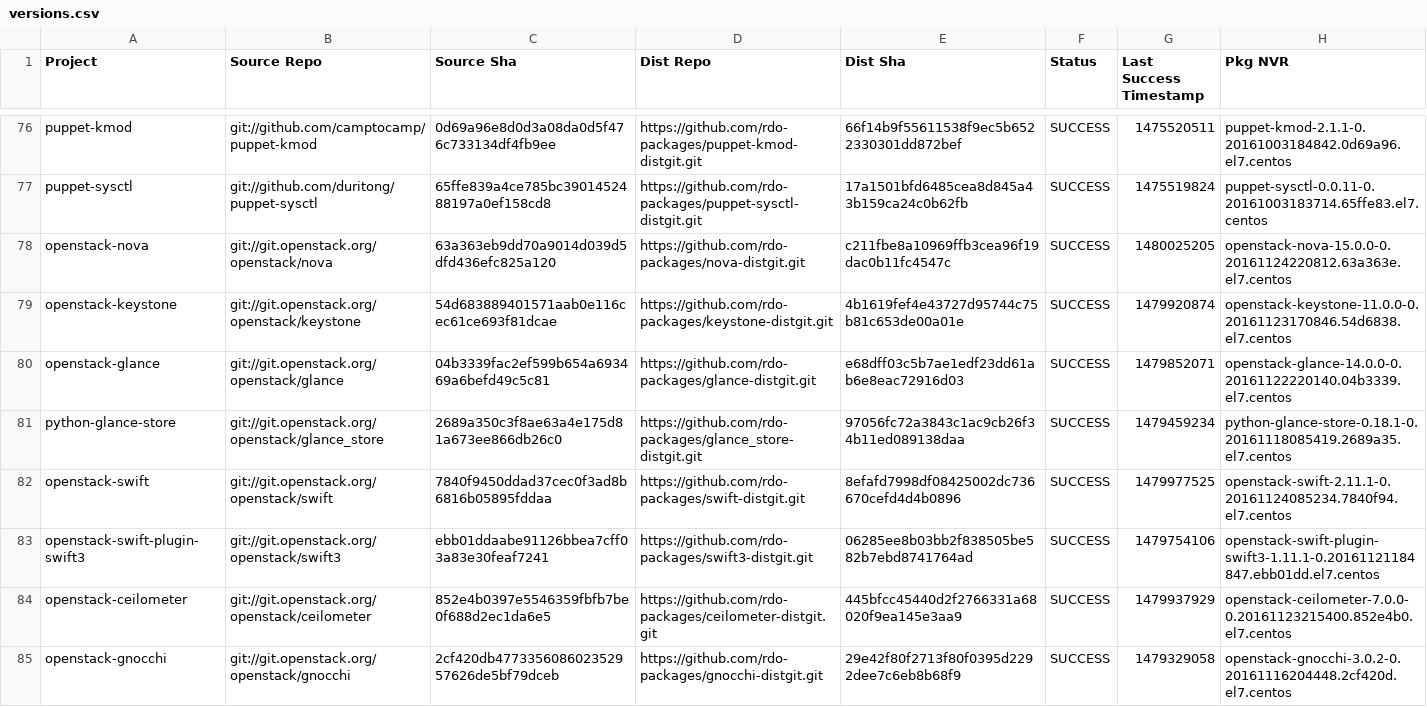
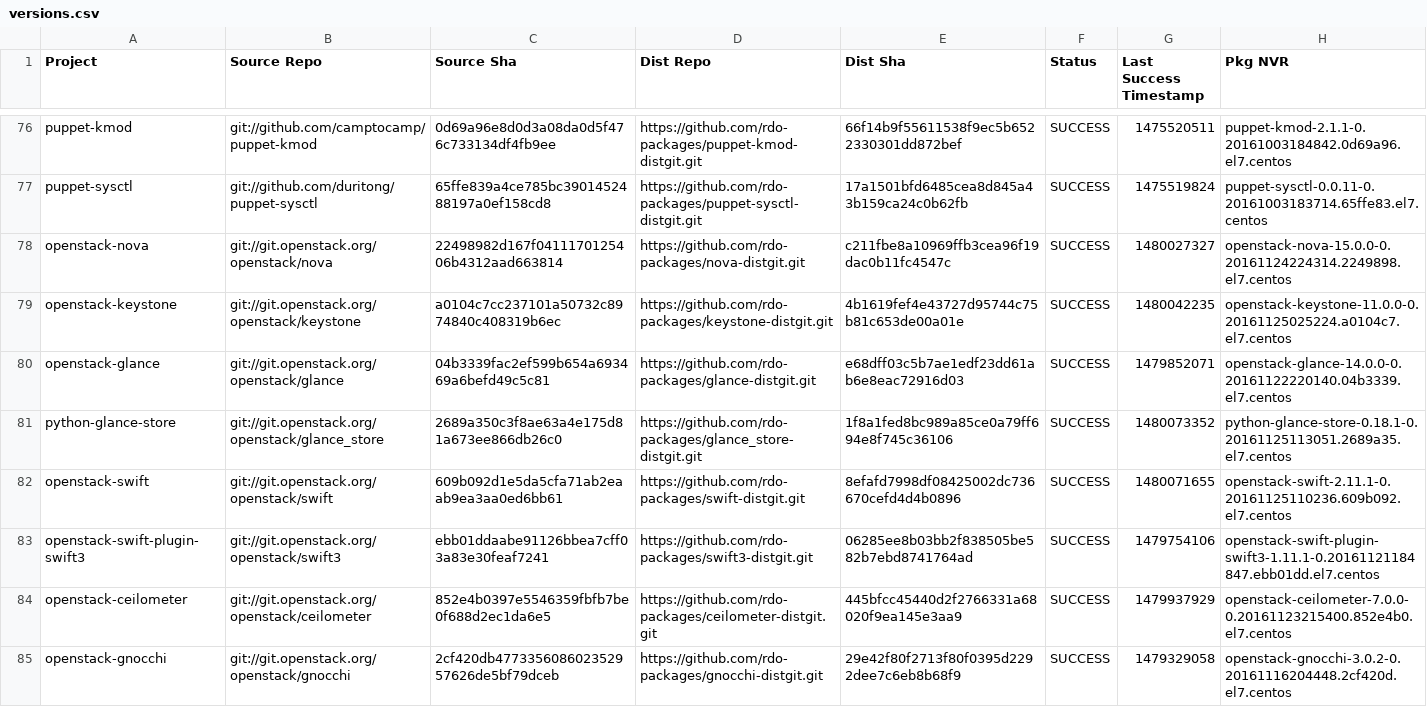
Before and after one commit to yazug/openstack-rdo-trunk-promotions, a CSV file: versions.csv, drawn as a sheet; only a part is shown, gaps mark what is left out; the diff covers the shown part only.

Commit message:
import hash 8147932b
Full Hash: 8147932b098495fa9442fd9e2bed94e4a2882149_93d84bc0	- Updated  delorean.repo
	- Updated  versions.csv

```diff
--- a/versions.csv
+++ b/versions.csv
@@ -77,7 +77,7 @@ puppet-kmod,git://github.com/camptocamp/puppet-kmod,0d69a96e8d0d3a08da0d5f476c73
 puppet-sysctl,git://github.com/duritong/puppet-sysctl,65ffe839a4ce785bc3901452488197a0ef158cd8,https://github.com/rdo-packages/puppet-sysctl-distgit.git,17a1501bfd6485cea8d845a43b159ca24c0b62fb,SUCCESS,1475519824,puppet-sysctl-0.0.11-0.20161003183714.65ffe83.el7.centos
-openstack-nova,git://git.openstack.org/openstack/nova,63a363eb9dd70a9014d039d5dfd436efc825a120,https://github.com/rdo-packages/nova-distgit.git,c211fbe8a10969ffb3cea96f19dac0b11fc4547c,SUCCESS,1480025205,openstack-nova-15.0.0-0.20161124220812.63a363e.el7.centos
-openstack-keystone,git://git.openstack.org/openstack/keystone,54d683889401571aab0e116cec61ce693f81dcae,https://github.com/rdo-packages/keystone-distgit.git,4b1619fef4e43727d95744c75b81c653de00a01e,SUCCESS,1479920874,openstack-keystone-11.0.0-0.20161123170846.54d6838.el7.centos
+openstack-nova,git://git.openstack.org/openstack/nova,22498982d167f0411170125406b4312aad663814,https://github.com/rdo-packages/nova-distgit.git,c211fbe8a10969ffb3cea96f19dac0b11fc4547c,SUCCESS,1480027327,openstack-nova-15.0.0-0.20161124224314.2249898.el7.centos
+openstack-keystone,git://git.openstack.org/openstack/keystone,a0104c7cc237101a50732c8974840c408319b6ec,https://github.com/rdo-packages/keystone-distgit.git,4b1619fef4e43727d95744c75b81c653de00a01e,SUCCESS,1480042235,openstack-keystone-11.0.0-0.20161125025224.a0104c7.el7.centos
 openstack-glance,git://git.openstack.org/openstack/glance,04b3339fac2ef599b654a693469a6befd49c5c81,https://github.com/rdo-packages/glance-distgit.git,e68dff03c5b7ae1edf23dd61ab6e8eac72916d03,SUCCESS,1479852071,openstack-glance-14.0.0-0.20161122220140.04b3339.el7.centos
-python-glance-store,git://git.openstack.org/openstack/glance_store,2689a350c3f8ae63a4e175d81a673ee866db26c0,https://github.com/rdo-packages/glance_store-distgit.git,97056fc72a3843c1ac9cb26f34b11ed089138daa,SUCCESS,1479459234,python-glance-store-0.18.1-0.20161118085419.2689a35.el7.centos
-openstack-swift,git://git.openstack.org/openstack/swift,7840f9450ddad37cec0f3ad8b6816b05895fddaa,https://github.com/rdo-packages/swift-distgit.git,8efafd7998df08425002dc736670cefd4d4b0896,SUCCESS,1479977525,openstack-swift-2.11.1-0.20161124085234.7840f94.el7.centos
+python-glance-store,git://git.openstack.org/openstack/glance_store,2689a350c3f8ae63a4e175d81a673ee866db26c0,https://github.com/rdo-packages/glance_store-distgit.git,1f8a1fed8bc989a85ce0a79ff694e8f745c36106,SUCCESS,1480073352,python-glance-store-0.18.1-0.20161125113051.2689a35.el7.centos
+openstack-swift,git://git.openstack.org/openstack/swift,609b092d1e5da5cfa71ab2eaab9ea3aa0ed6bb61,https://github.com/rdo-packages/swift-distgit.git,8efafd7998df08425002dc736670cefd4d4b0896,SUCCESS,1480071655,openstack-swift-2.11.1-0.20161125110236.609b092.el7.centos
 openstack-swift-plugin-swift3,git://git.openstack.org/openstack/swift3,ebb01ddaabe91126bbea7cff03a83e30feaf7241,https://github.com/rdo-packages/swift3-distgit.git,06285ee8b03bb2f838505be582b7ebd8741764ad,SUCCESS,1479754106,openstack-swift-plugin-swift3-1.11.1-0.20161121184847.ebb01dd.el7.centos
```
Also changed, not shown: 1 added row and 45 edited cells elsewhere in this file, 1 other file.
